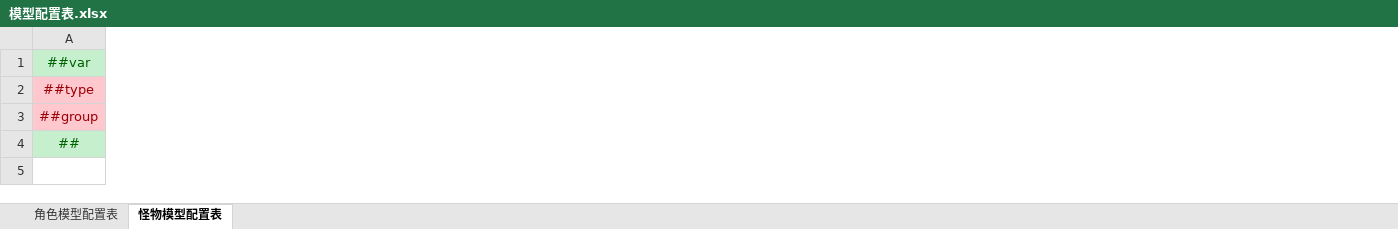
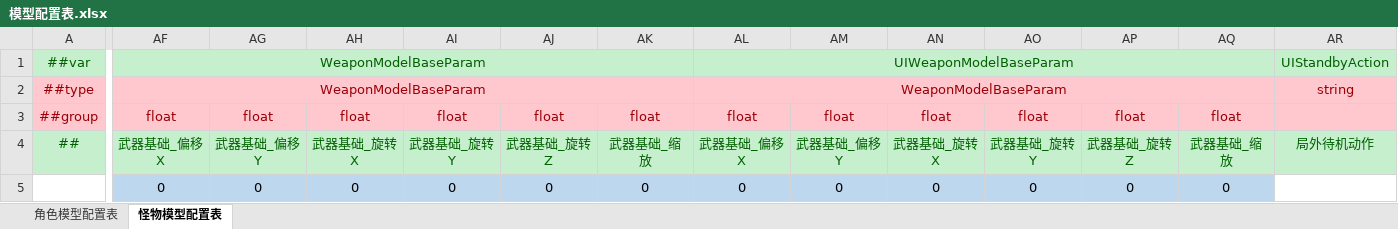
Before and after one commit to AmaniDawn/DGame, an Excel workbook: GameConfig/Datas/模型/模型配置表.xlsx, sheet 怪物模型配置表, drawn as a sheet; only a part is shown, gaps mark what is left out; values as stored, in another font and other column widths than the file's, no borders; rows hold the shown columns only; the diff covers the shown part only; the diff names each change by its address in the sheet, - before the commit and + after, or states it on an @@ line.

```diff
--- a/GameConfig/Datas/模型/模型配置表.xlsx (sheet 怪物模型配置表)
+++ b/GameConfig/Datas/模型/模型配置表.xlsx (sheet 怪物模型配置表)
+column AF, rows 1-4: WeaponModelBaseParam | WeaponModelBaseParam | float | 武器基础_偏移X
+column AG, rows 3-4: float | 武器基础_偏移Y
+column AH, rows 3-4: float | 武器基础_旋转X
+column AI, rows 3-4: float | 武器基础_旋转Y
+column AJ, rows 3-4: float | 武器基础_旋转Z
+column AK, rows 3-4: float | 武器基础_缩放
+column AL, rows 1-4: UIWeaponModelBaseParam | WeaponModelBaseParam | float | 武器基础_偏移X
+column AM, rows 3-4: float | 武器基础_偏移Y
+column AN, rows 3-4: float | 武器基础_旋转X
+column AO, rows 3-4: float | 武器基础_旋转Y
+column AP, rows 3-4: float | 武器基础_旋转Z
+column AQ, rows 3-4: float | 武器基础_缩放
+column AR, rows 1-4: UIStandbyAction | string |  | 局外待机动作
+row 5:  | 0 | 0 | 0 | 0 | 0 | 0 | 0 | 0 | 0 | 0 | 0 | 0
```
Also changed, not shown: 2 added columns and 2 edited cells elsewhere in this sheet, sheet 角色模型配置表, GameConfig/Datas/Defines/__beans__.xlsx, GameConfig/Datas/Defines/__enums__.xlsx, 45 other files.
